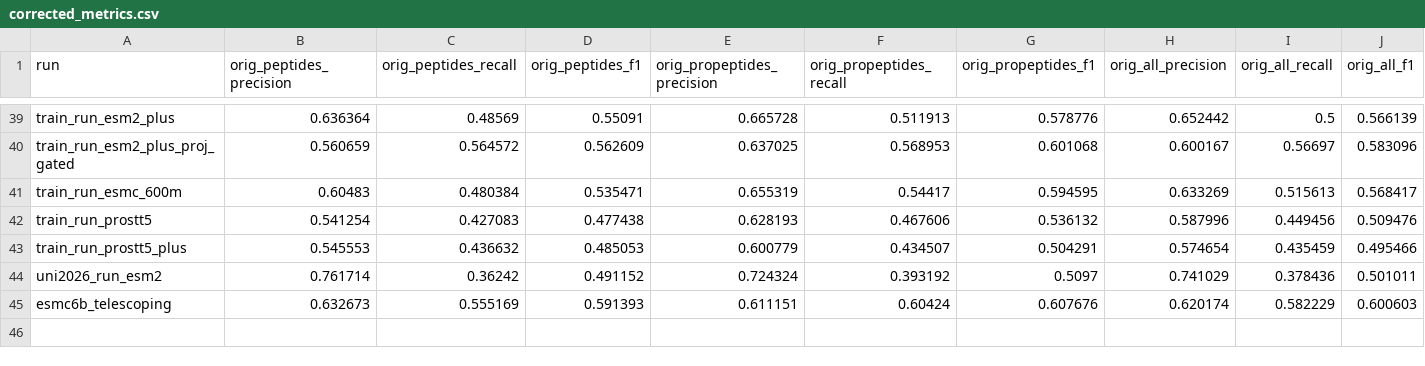
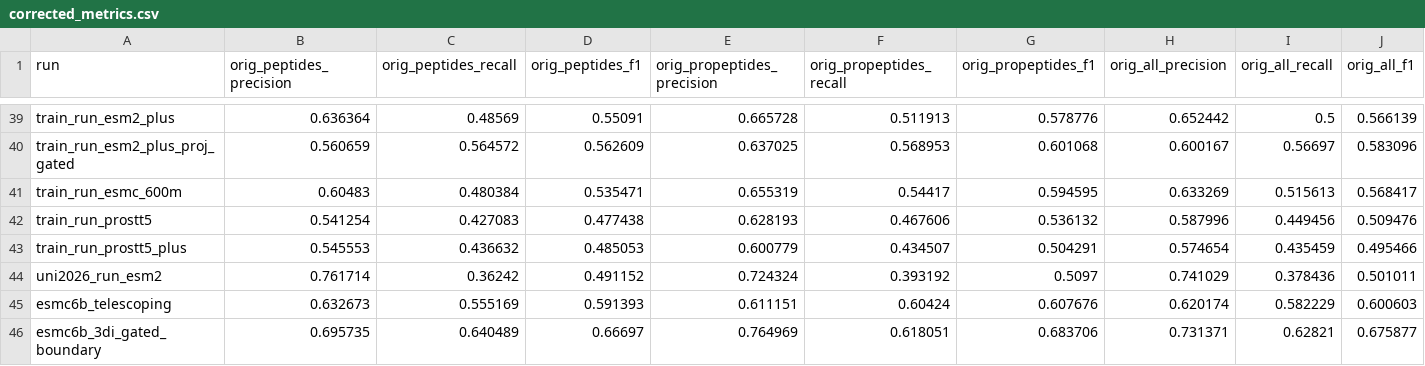
Before and after one commit to kotoskar/deep-peptide, a CSV file: analysis/metrics/corrected_metrics.csv, drawn as a sheet; only a part is shown, gaps mark what is left out; rows hold the shown columns only; the diff names each change by its address in the sheet, - before the commit and + after, or states it on an @@ line.

```diff
--- a/analysis/metrics/corrected_metrics.csv
+++ b/analysis/metrics/corrected_metrics.csv
+row 46: esmc6b_3di_gated_boundary | 0.695735 | 0.640489 | 0.66697 | 0.764969 | 0.618051 | 0.683706 | 0.731371 | 0.62821 | 0.675877
```
Also changed, not shown: analysis/metrics/big_metrics_table.csv, analysis/metrics/canonical_metrics.csv, 12 other files.
